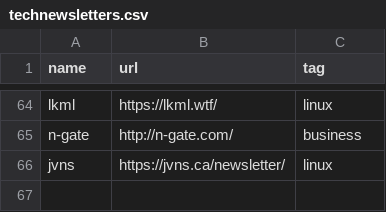
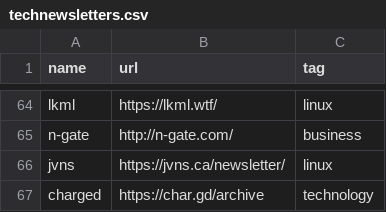
Before and after one commit to griffio/griffio.github.io, a CSV file: _data/technewsletters.csv, drawn as a sheet; only a part is shown, gaps mark what is left out; the diff names each change by its address in the sheet, - before the commit and + after, or states it on an @@ line.

Commit message:
charged

```diff
--- a/_data/technewsletters.csv
+++ b/_data/technewsletters.csv
+row 67: charged | https://char.gd/archive | technology
```
